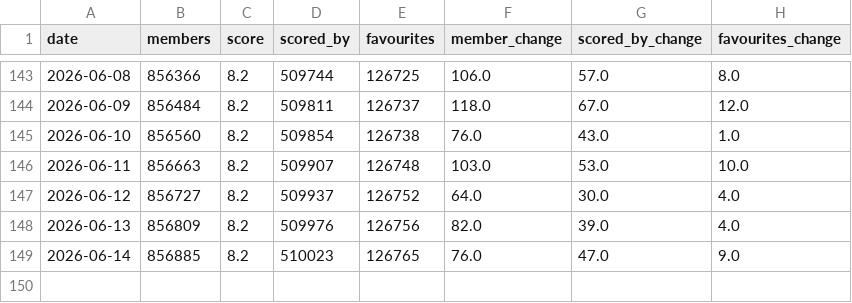
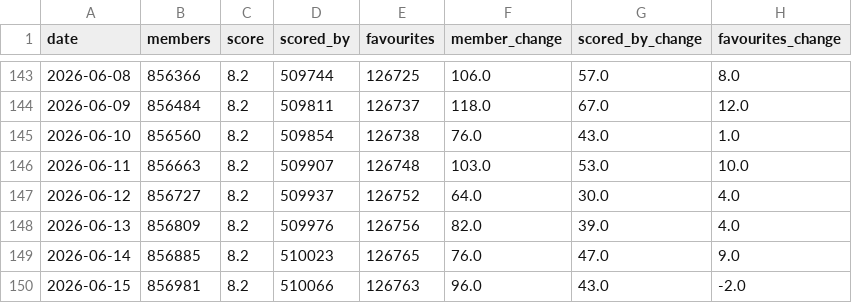
Before and after one commit to noushad223/onepiece-demand-forecaster, a CSV file: onepiece_tracker.csv, drawn as a sheet; only a part is shown, gaps mark what is left out; the diff names each change by its address in the sheet, - before the commit and + after, or states it on an @@ line.

Commit message:
Update One Piece tracker

```diff
--- a/onepiece_tracker.csv
+++ b/onepiece_tracker.csv
+row 150: 2026-06-15 | 856981 | 8.2 | 510066 | 126763 | 96.0 | 43.0 | -2.0
```
